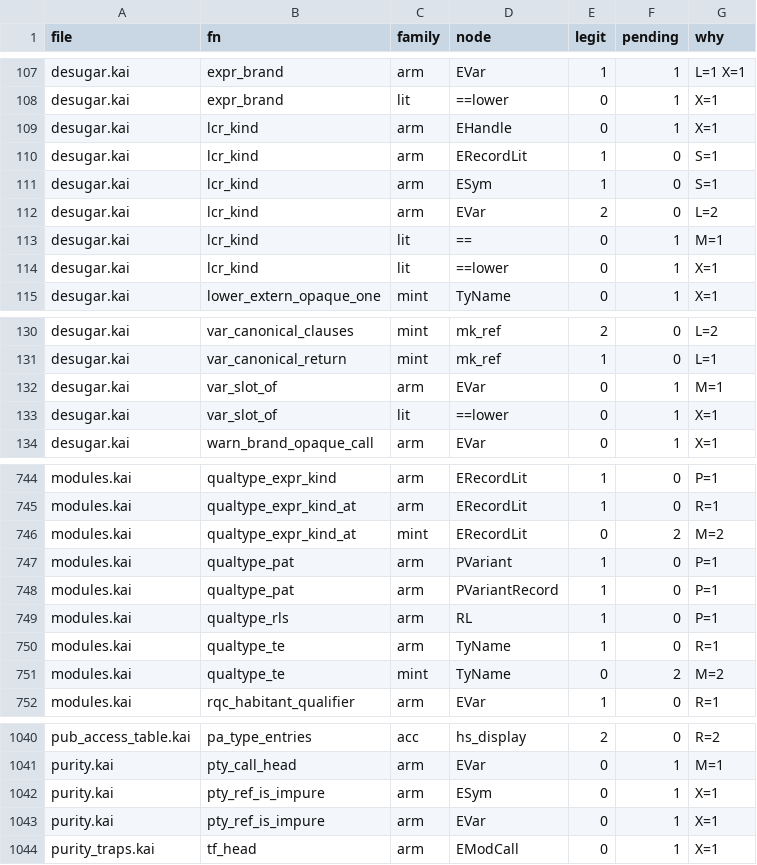
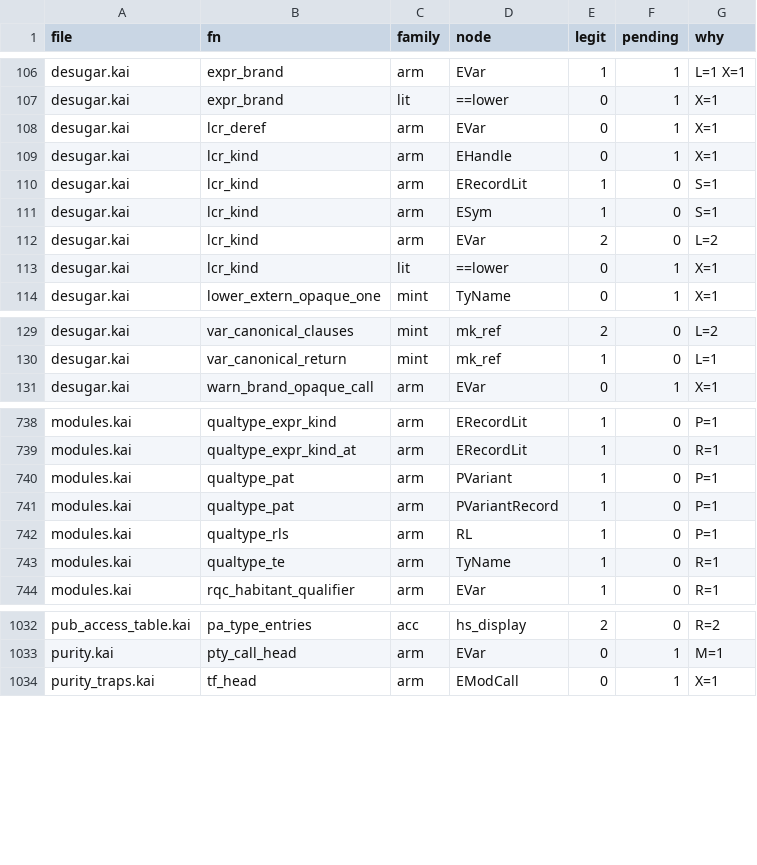
Before and after one commit to lnds/kaikai, a TSV file: tools/symid-census/allow.tsv, drawn as a sheet; only a part is shown, gaps mark what is left out; removed rows and columns are numbered as before the commit, all else as after; the diff covers the shown part only; the diff names each change by its address in the sheet, - before the commit and + after, or states it on an @@ line.

```diff
--- a/tools/symid-census/allow.tsv
+++ b/tools/symid-census/allow.tsv
+row 108: desugar.kai | lcr_deref | arm | EVar | 0 | 1 | X=1
-row 113: desugar.kai | lcr_kind | lit | == | 0 | 1 | M=1
-row 132: desugar.kai | var_slot_of | arm | EVar | 0 | 1 | M=1
-row 133: desugar.kai | var_slot_of | lit | ==lower | 0 | 1 | X=1
-row 746: modules.kai | qualtype_expr_kind_at | mint | ERecordLit | 0 | 2 | M=2
-row 751: modules.kai | qualtype_te | mint | TyName | 0 | 2 | M=2
-row 1042: purity.kai | pty_ref_is_impure | arm | ESym | 0 | 1 | X=1
-row 1043: purity.kai | pty_ref_is_impure | arm | EVar | 0 | 1 | X=1
```
Also changed, not shown: 6 removed rows elsewhere in this file.
